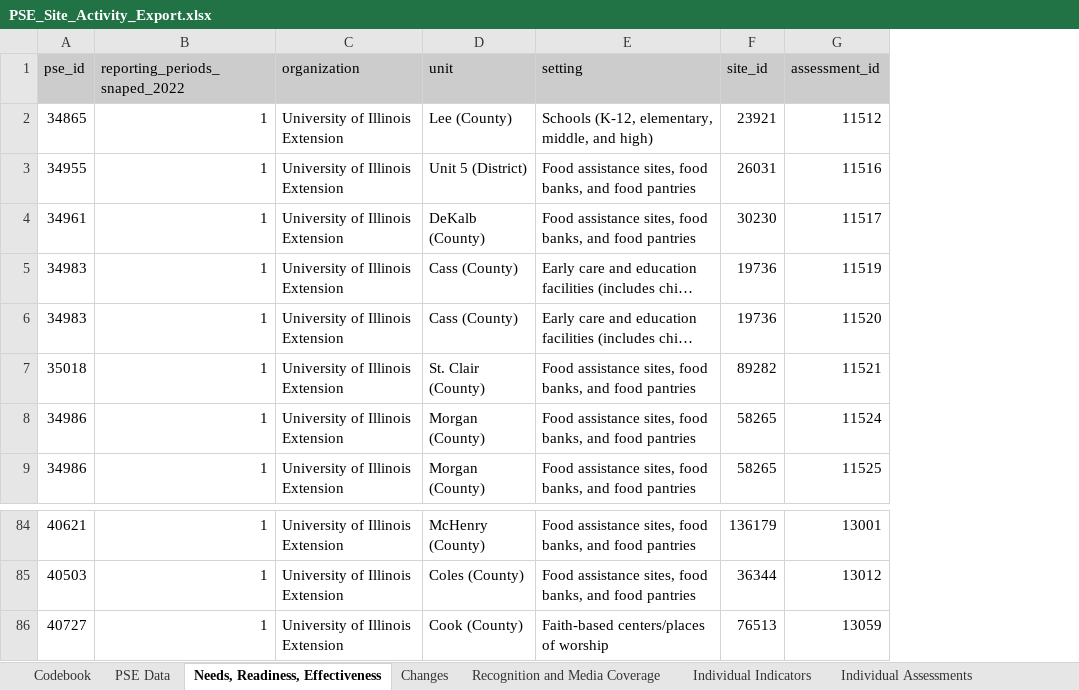
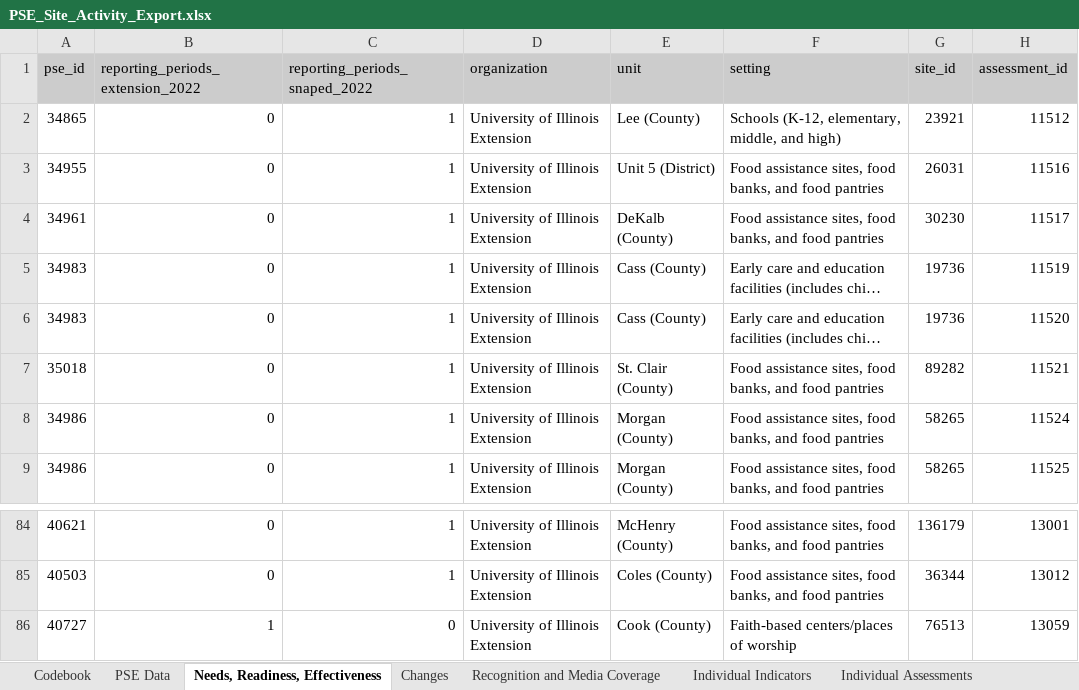
Before and after one commit to jstadni2/pears_nightly_export_reformatting, an Excel workbook: sample_inputs/PSE_Site_Activity_Export.xlsx, sheet Needs, Readiness, Effectiveness, drawn as a sheet; only a part is shown, gaps mark what is left out; long unchanged cells end in …; values as stored, in another font and other column widths than the file's, no borders; addresses are those after the commit; the diff names each change by its address in the sheet, - before the commit and + after, or states it on an @@ line.

```diff
--- a/sample_inputs/PSE_Site_Activity_Export.xlsx (sheet Needs, Readiness, Effectiveness)
+++ b/sample_inputs/PSE_Site_Activity_Export.xlsx (sheet Needs, Readiness, Effectiveness)
+column B (reporting_periods_extension_2022), rows 2-9: all 0; rows 84-86: 0 | 0 | 1
-C86 (reporting_periods_snaped_2022): 1
+C86 (reporting_periods_snaped_2022): 0
```
Also changed, not shown: sheet PSE Data, sheet Changes, sheet Collaborators, sheet Codebook, sample_inputs/Coalition_Export.xlsx, sample_inputs/Indirect_Activity_Export.xlsx, 7 other files.
